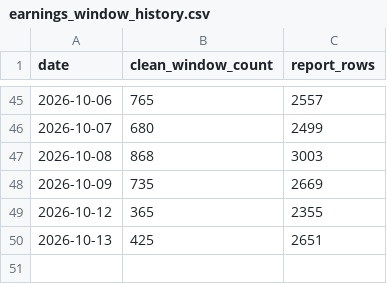
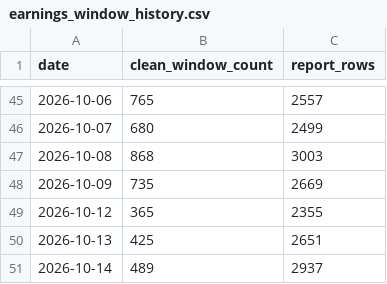
Before and after one commit to clarencechien/optscnr, a CSV file: data/earnings_window_history.csv, drawn as a sheet; only a part is shown, gaps mark what is left out; the diff names each change by its address in the sheet, - before the commit and + after, or states it on an @@ line.

```diff
--- a/data/earnings_window_history.csv
+++ b/data/earnings_window_history.csv
+row 51: 2026-10-14 | 489 | 2937
```
Also changed, not shown: 17 other files.
